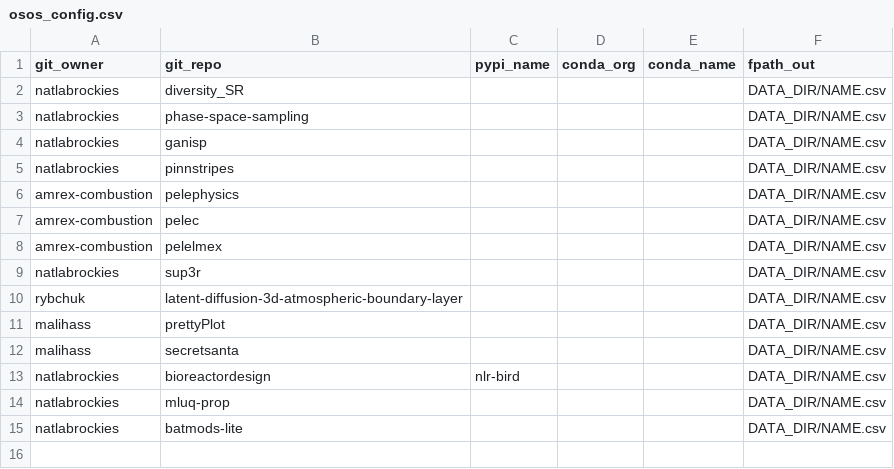
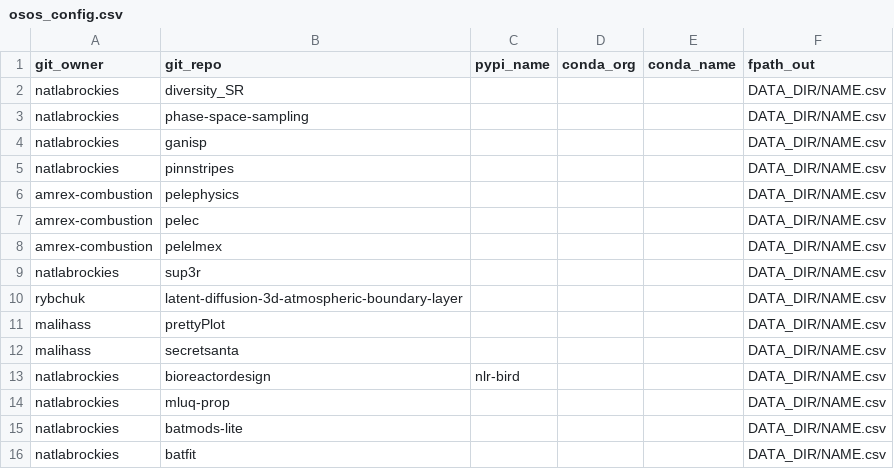
Before and after one commit to malihass/osos, a CSV file: osos_config.csv, drawn as a sheet.

Commit message:
Update osos_config.csv

```diff
--- a/osos_config.csv
+++ b/osos_config.csv
@@ -15 +15,2 @@ natlabrockies,mluq-prop,,,,DATA_DIR/NAME.csv
 natlabrockies,batmods-lite,,,,DATA_DIR/NAME.csv
+natlabrockies,batfit,,,,DATA_DIR/NAME.csv
```
